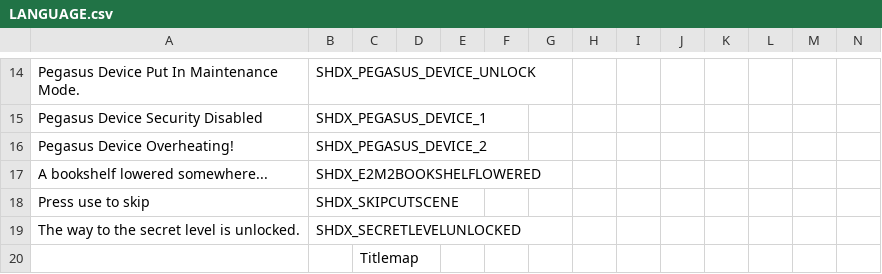
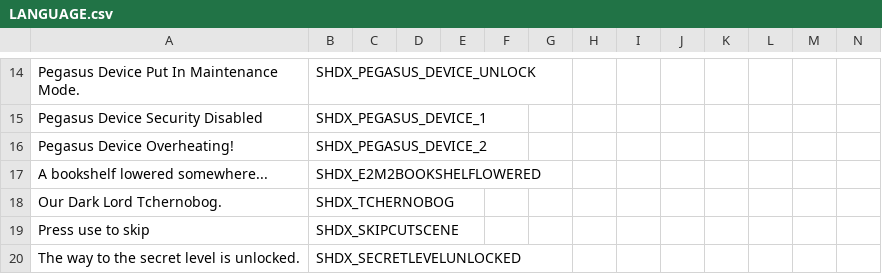
Before and after one commit to marius851000/ScootHardDX, a CSV file: LANGUAGE.csv, drawn as a sheet; only a part is shown, gaps mark what is left out; the shorter side is filled out with more unchanged rows; rows hold the shown columns only; the diff names each change by its address in the sheet, - before the commit and + after, or states it on an @@ line.

```diff
--- a/LANGUAGE.csv
+++ b/LANGUAGE.csv
+row 18: Our Dark Lord Tchernobog. | SHDX_TCHERNOBOG
```
Also changed, not shown: 32 other files.
